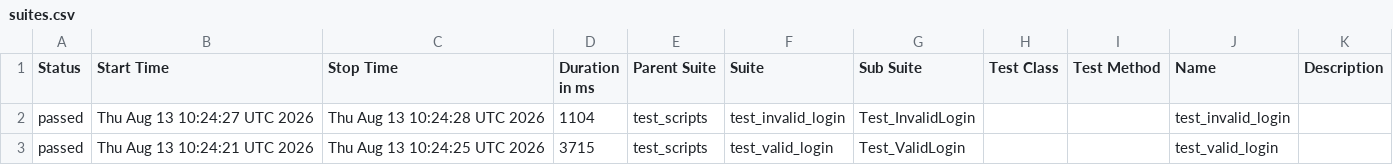
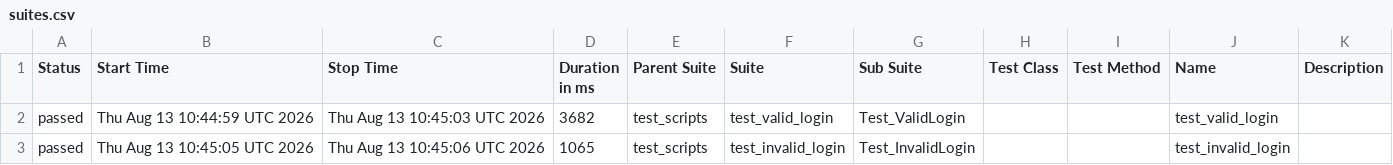
Before and after one commit to divakarhn36/b154_afw_make, a CSV file: data/suites.csv, drawn as a sheet.

```diff
--- a/data/suites.csv
+++ b/data/suites.csv
@@ -1,3 +1,3 @@
 "Status","Start Time","Stop Time","Duration in ms","Parent Suite","Suite","Sub Suite","Test Class","Test Method","Name","Description"
-"passed","Thu Aug 13 10:24:27 UTC 2026","Thu Aug 13 10:24:28 UTC 2026","1104","test_scripts","test_invalid_login","Test_InvalidLogin","","","test_invalid_login",""
-"passed","Thu Aug 13 10:24:21 UTC 2026","Thu Aug 13 10:24:25 UTC 2026","3715","test_scripts","test_valid_login","Test_ValidLogin","","","test_valid_login",""
+"passed","Thu Aug 13 10:44:59 UTC 2026","Thu Aug 13 10:45:03 UTC 2026","3682","test_scripts","test_valid_login","Test_ValidLogin","","","test_valid_login",""
+"passed","Thu Aug 13 10:45:05 UTC 2026","Thu Aug 13 10:45:06 UTC 2026","1065","test_scripts","test_invalid_login","Test_InvalidLogin","","","test_invalid_login",""
```
Also changed, not shown: 24 other files.
